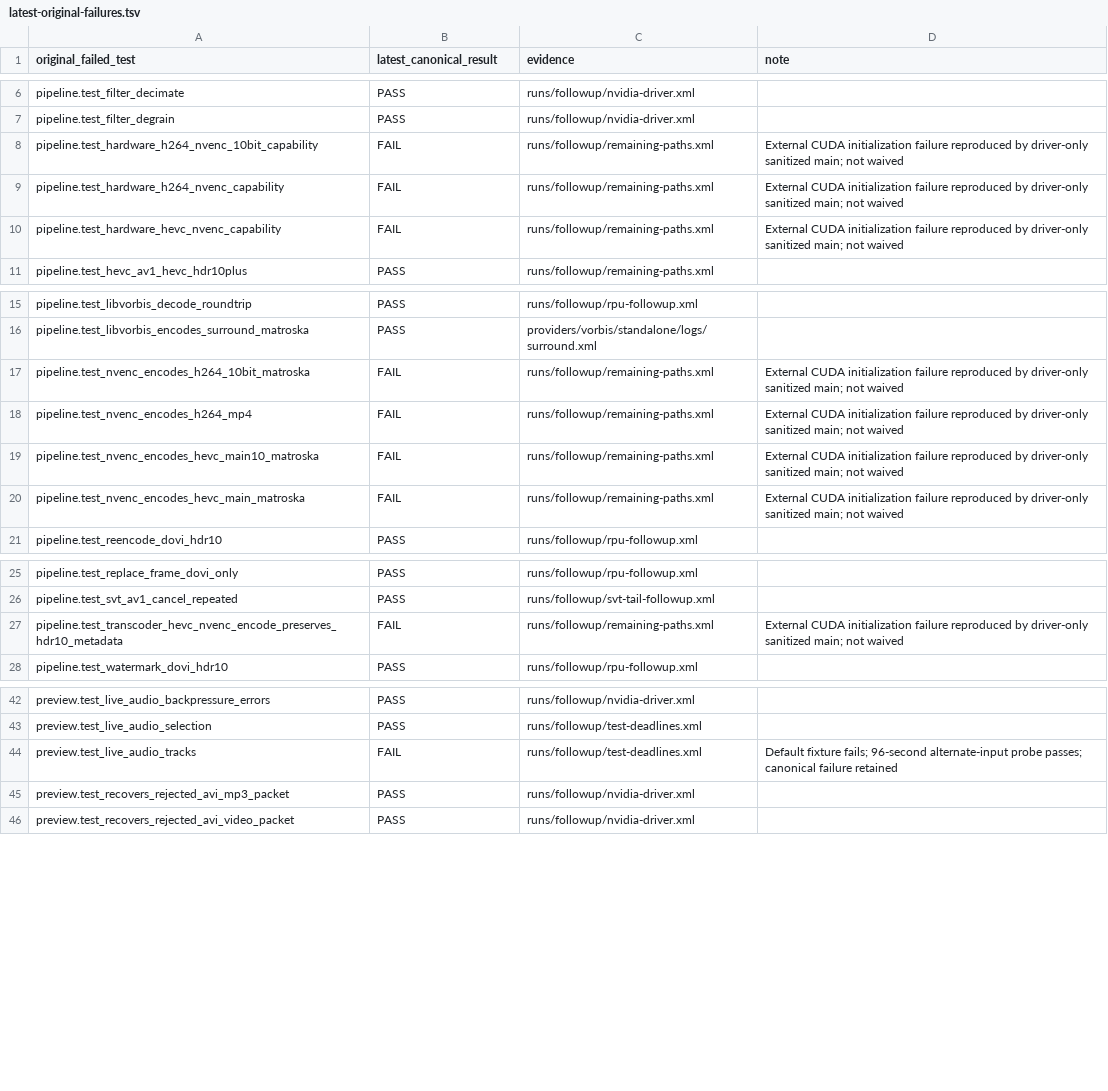
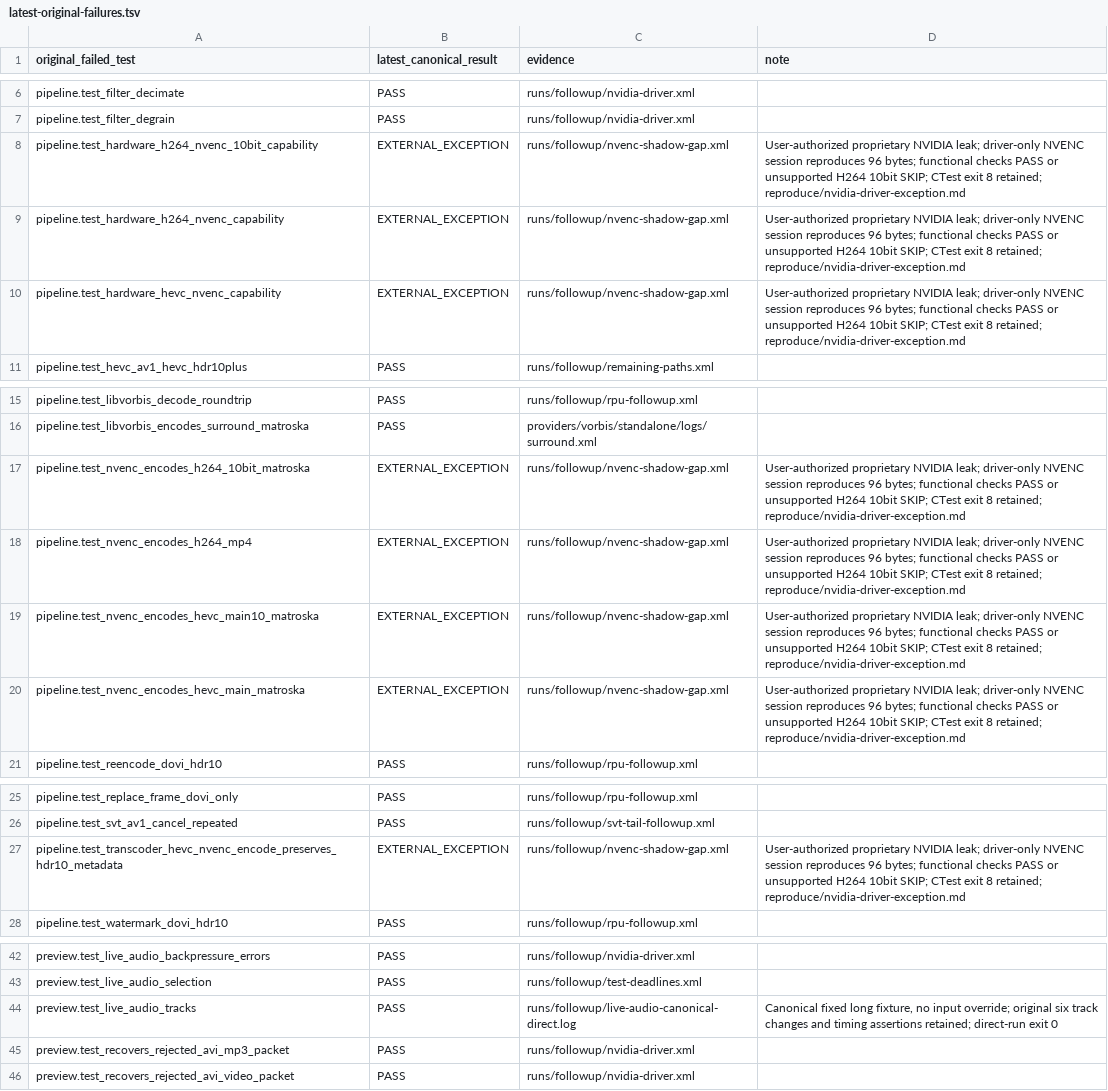
Before and after one commit to StormByte-Suite/StormByte-Multimedia, a TSV file: doc/logs/runs/followup/latest-original-failures.tsv, drawn as a sheet; only a part is shown, gaps mark what is left out.

Commit message:
docs: isolate proprietary NVENC leaks and close live audio regression

```diff
--- a/doc/logs/runs/followup/latest-original-failures.tsv
+++ b/doc/logs/runs/followup/latest-original-failures.tsv
@@ -7,5 +7,5 @@ pipeline.test_filter_decimate	PASS	runs/followup/nvidia-driver.xml
 pipeline.test_filter_degrain	PASS	runs/followup/nvidia-driver.xml	
-pipeline.test_hardware_h264_nvenc_10bit_capability	FAIL	runs/followup/remaining-paths.xml	External CUDA initialization failure reproduced by driver-only sanitized main; not waived
-pipeline.test_hardware_h264_nvenc_capability	FAIL	runs/followup/remaining-paths.xml	External CUDA initialization failure reproduced by driver-only sanitized main; not waived
-pipeline.test_hardware_hevc_nvenc_capability	FAIL	runs/followup/remaining-paths.xml	External CUDA initialization failure reproduced by driver-only sanitized main; not waived
+pipeline.test_hardware_h264_nvenc_10bit_capability	EXTERNAL_EXCEPTION	runs/followup/nvenc-shadow-gap.xml	User-authorized proprietary NVIDIA leak; driver-only NVENC session reproduces 96 bytes; functional checks PASS or unsupported H264 10bit SKIP; CTest exit 8 retained; reproduce/nvidia-driver-exception.md
+pipeline.test_hardware_h264_nvenc_capability	EXTERNAL_EXCEPTION	runs/followup/nvenc-shadow-gap.xml	User-authorized proprietary NVIDIA leak; driver-only NVENC session reproduces 96 bytes; functional checks PASS or unsupported H264 10bit SKIP; CTest exit 8 retained; reproduce/nvidia-driver-exception.md
+pipeline.test_hardware_hevc_nvenc_capability	EXTERNAL_EXCEPTION	runs/followup/nvenc-shadow-gap.xml	User-authorized proprietary NVIDIA leak; driver-only NVENC session reproduces 96 bytes; functional checks PASS or unsupported H264 10bit SKIP; CTest exit 8 retained; reproduce/nvidia-driver-exception.md
 pipeline.test_hevc_av1_hevc_hdr10plus	PASS	runs/followup/remaining-paths.xml	
@@ -16,6 +16,6 @@ pipeline.test_libvorbis_decode_roundtrip	PASS	runs/followup/rpu-followup.xml
 pipeline.test_libvorbis_encodes_surround_matroska	PASS	providers/vorbis/standalone/logs/surround.xml	
-pipeline.test_nvenc_encodes_h264_10bit_matroska	FAIL	runs/followup/remaining-paths.xml	External CUDA initialization failure reproduced by driver-only sanitized main; not waived
-pipeline.test_nvenc_encodes_h264_mp4	FAIL	runs/followup/remaining-paths.xml	External CUDA initialization failure reproduced by driver-only sanitized main; not waived
-pipeline.test_nvenc_encodes_hevc_main10_matroska	FAIL	runs/followup/remaining-paths.xml	External CUDA initialization failure reproduced by driver-only sanitized main; not waived
-pipeline.test_nvenc_encodes_hevc_main_matroska	FAIL	runs/followup/remaining-paths.xml	External CUDA initialization failure reproduced by driver-only sanitized main; not waived
+pipeline.test_nvenc_encodes_h264_10bit_matroska	EXTERNAL_EXCEPTION	runs/followup/nvenc-shadow-gap.xml	User-authorized proprietary NVIDIA leak; driver-only NVENC session reproduces 96 bytes; functional checks PASS or unsupported H264 10bit SKIP; CTest exit 8 retained; reproduce/nvidia-driver-exception.md
+pipeline.test_nvenc_encodes_h264_mp4	EXTERNAL_EXCEPTION	runs/followup/nvenc-shadow-gap.xml	User-authorized proprietary NVIDIA leak; driver-only NVENC session reproduces 96 bytes; functional checks PASS or unsupported H264 10bit SKIP; CTest exit 8 retained; reproduce/nvidia-driver-exception.md
+pipeline.test_nvenc_encodes_hevc_main10_matroska	EXTERNAL_EXCEPTION	runs/followup/nvenc-shadow-gap.xml	User-authorized proprietary NVIDIA leak; driver-only NVENC session reproduces 96 bytes; functional checks PASS or unsupported H264 10bit SKIP; CTest exit 8 retained; reproduce/nvidia-driver-exception.md
+pipeline.test_nvenc_encodes_hevc_main_matroska	EXTERNAL_EXCEPTION	runs/followup/nvenc-shadow-gap.xml	User-authorized proprietary NVIDIA leak; driver-only NVENC session reproduces 96 bytes; functional checks PASS or unsupported H264 10bit SKIP; CTest exit 8 retained; reproduce/nvidia-driver-exception.md
 pipeline.test_reencode_dovi_hdr10	PASS	runs/followup/rpu-followup.xml	
@@ -26,3 +26,3 @@ pipeline.test_replace_frame_dovi_only	PASS	runs/followup/rpu-followup.xml
 pipeline.test_svt_av1_cancel_repeated	PASS	runs/followup/svt-tail-followup.xml	
-pipeline.test_transcoder_hevc_nvenc_encode_preserves_hdr10_metadata	FAIL	runs/followup/remaining-paths.xml	External CUDA initialization failure reproduced by driver-only sanitized main; not waived
+pipeline.test_transcoder_hevc_nvenc_encode_preserves_hdr10_metadata	EXTERNAL_EXCEPTION	runs/followup/nvenc-shadow-gap.xml	User-authorized proprietary NVIDIA leak; driver-only NVENC session reproduces 96 bytes; functional checks PASS or unsupported H264 10bit SKIP; CTest exit 8 retained; reproduce/nvidia-driver-exception.md
 pipeline.test_watermark_dovi_hdr10	PASS	runs/followup/rpu-followup.xml	
@@ -43,3 +43,3 @@ preview.test_live_audio_backpressure_errors	PASS	runs/followup/nvidia-driver.xml
 preview.test_live_audio_selection	PASS	runs/followup/test-deadlines.xml	
-preview.test_live_audio_tracks	FAIL	runs/followup/test-deadlines.xml	Default fixture fails; 96-second alternate-input probe passes; canonical failure retained
+preview.test_live_audio_tracks	PASS	runs/followup/live-audio-canonical-direct.log	Canonical fixed long fixture, no input override; original six track changes and timing assertions retained; direct-run exit 0
 preview.test_recovers_rejected_avi_mp3_packet	PASS	runs/followup/nvidia-driver.xml	
```
Also changed, not shown: 21 other files.
